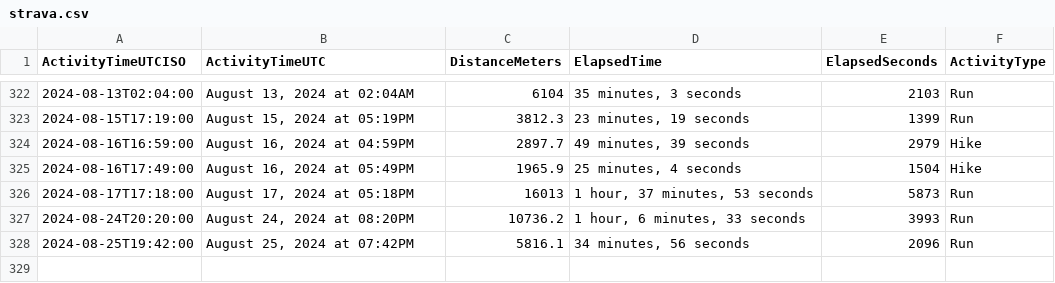
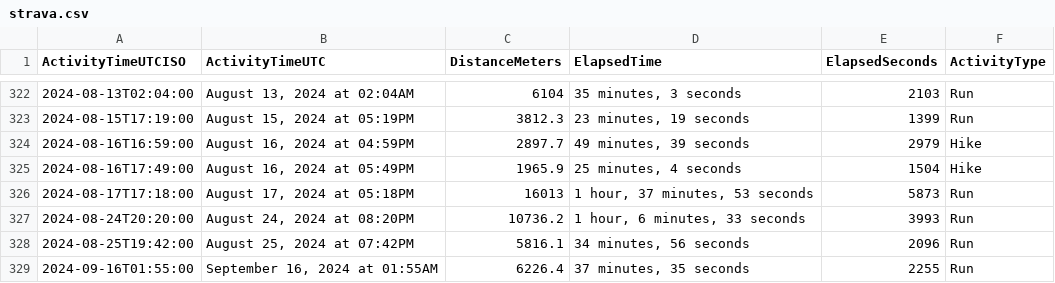
Before and after one commit to casassg/stats, a CSV file: strava.csv, drawn as a sheet; only a part is shown, gaps mark what is left out; the diff names each change by its address in the sheet, - before the commit and + after, or states it on an @@ line.

Commit message:
Flat: latest data (2024-09-16T01:40:01.620Z) {   "date": "2024-09-16T01:40:01.620Z",   "files": [     {       "name": "strava.csv",       "deltaBytes": 94,       "source": "https://docs.google.com/spreadsheets/d/1hQwF3sVDmqJ9rjAku9TIGDjpqrkhtO1QUyvLb5d2QFc/export?format=csv&gid=1980723697"     }   ] }

```diff
--- a/strava.csv
+++ b/strava.csv
+row 329: 2024-09-16T01:55:00 | September 16, 2024 at 01:55AM | 6226.4 | 37 minutes, 35 seconds | 2255 | Run
```
